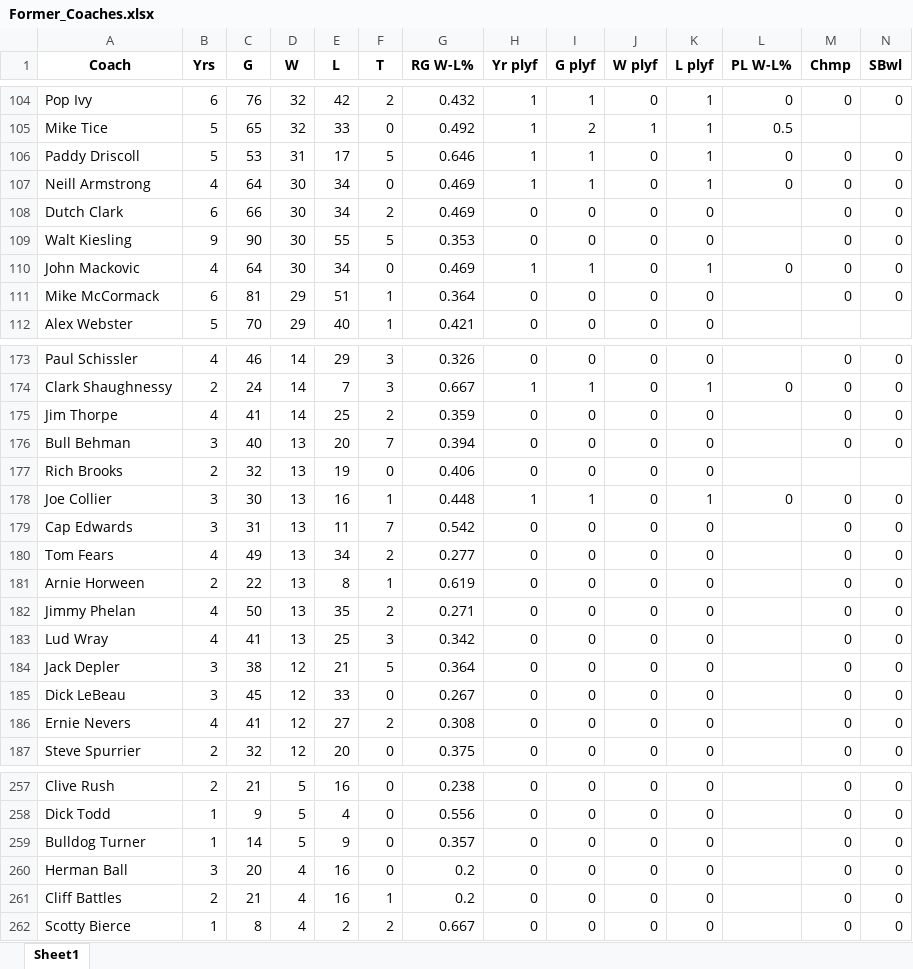
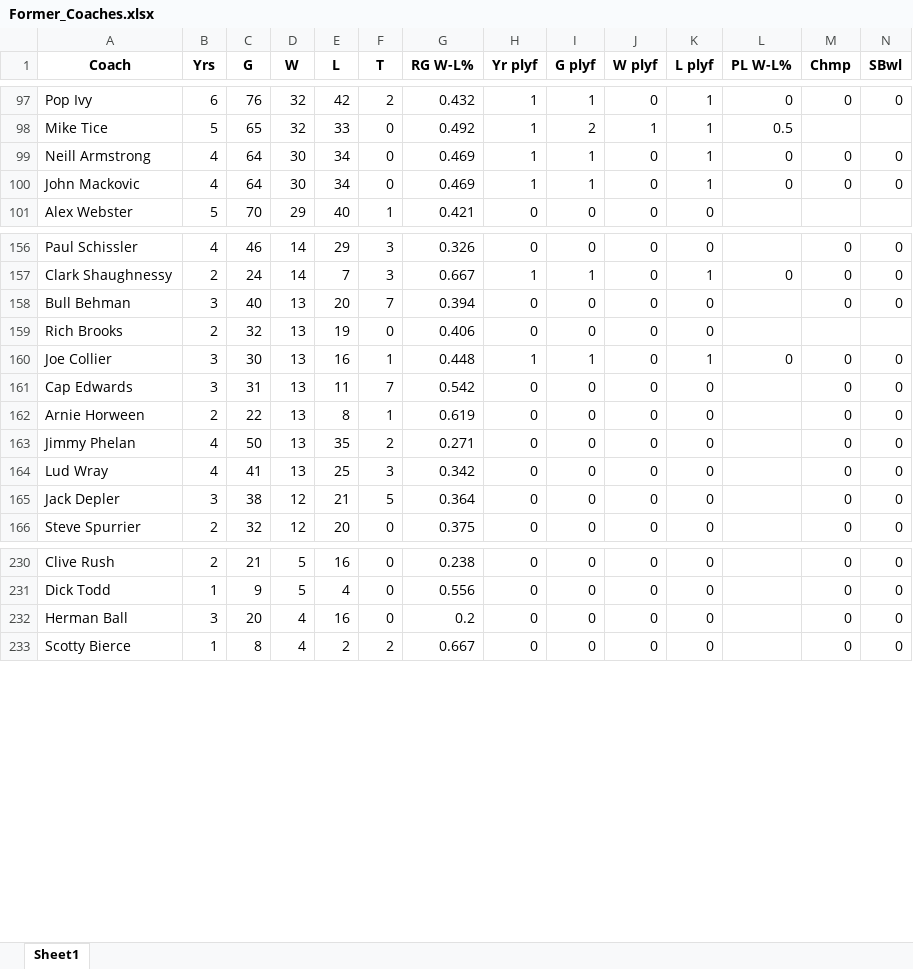
Before and after one commit to JackHatlestad/Sports_Analytics, an Excel workbook: NFL_Coach_HOF_Probability_Model/Former_Coaches.xlsx, sheet Sheet1, drawn as a sheet; only a part is shown, gaps mark what is left out; values as stored, in another font and other column widths than the file's, no borders; rows hold the shown columns only; the diff covers the shown part only; the diff names each change by its address in the sheet, - before the commit and + after, or states it on an @@ line.

Commit message:
Cleaned Data / Wrote Results to Excel

```diff
--- a/NFL_Coach_HOF_Probability_Model/Former_Coaches.xlsx (sheet Sheet1)
+++ b/NFL_Coach_HOF_Probability_Model/Former_Coaches.xlsx (sheet Sheet1)
-row 106: Paddy Driscoll | 5 | 53 | 31 | 17 | 5 | 0.646 | 1 | 1 | 0 | 1 | 0 | 0 | 0
-row 108: Dutch Clark | 6 | 66 | 30 | 34 | 2 | 0.469 | 0 | 0 | 0 | 0 |  | 0 | 0
-row 109: Walt Kiesling | 9 | 90 | 30 | 55 | 5 | 0.353 | 0 | 0 | 0 | 0 |  | 0 | 0
-row 111: Mike McCormack | 6 | 81 | 29 | 51 | 1 | 0.364 | 0 | 0 | 0 | 0 |  | 0 | 0
-row 175: Jim Thorpe | 4 | 41 | 14 | 25 | 2 | 0.359 | 0 | 0 | 0 | 0 |  | 0 | 0
-row 180: Tom Fears | 4 | 49 | 13 | 34 | 2 | 0.277 | 0 | 0 | 0 | 0 |  | 0 | 0
-row 185: Dick LeBeau | 3 | 45 | 12 | 33 | 0 | 0.267 | 0 | 0 | 0 | 0 |  | 0 | 0
-row 186: Ernie Nevers | 4 | 41 | 12 | 27 | 2 | 0.308 | 0 | 0 | 0 | 0 |  | 0 | 0
-row 259: Bulldog Turner | 1 | 14 | 5 | 9 | 0 | 0.357 | 0 | 0 | 0 | 0 |  | 0 | 0
-row 261: Cliff Battles | 2 | 21 | 4 | 16 | 1 | 0.2 | 0 | 0 | 0 | 0 |  | 0 | 0
```
Also changed, not shown: 26 removed rows elsewhere in this sheet, 2 other files.
